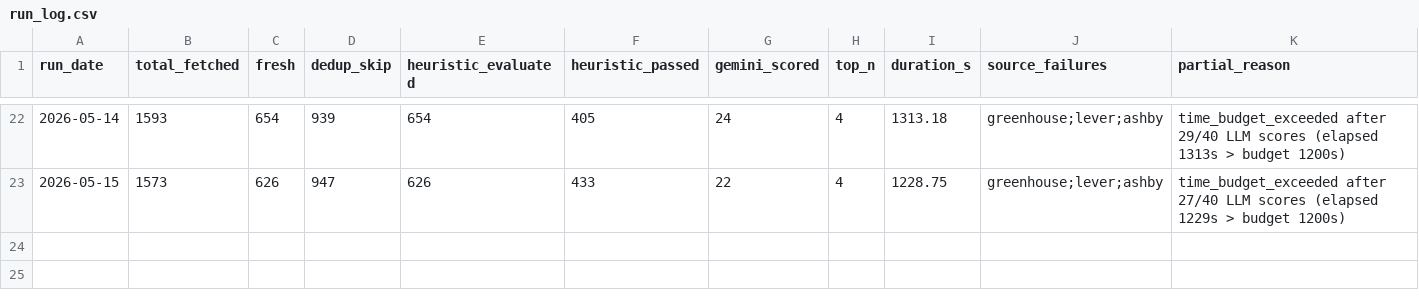
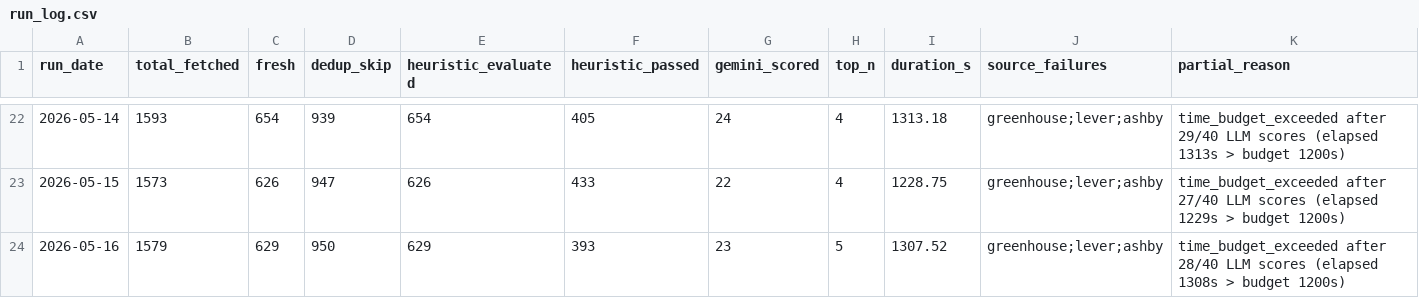
Before and after one commit to jayogukah/JobHunt, a CSV file: reports/run_log.csv, drawn as a sheet; only a part is shown, gaps mark what is left out; the diff names each change by its address in the sheet, - before the commit and + after, or states it on an @@ line.

```diff
--- a/reports/run_log.csv
+++ b/reports/run_log.csv
+row 24: 2026-05-16 | 1579 | 629 | 950 | 629 | 393 | 23 | 5 | 1307.52 | greenhouse;lever;ashby | time_budget_exceeded after 28/40 LLM scores (elapsed 1308s > budget 1200s)
```
Also changed, not shown: 4 other files.
